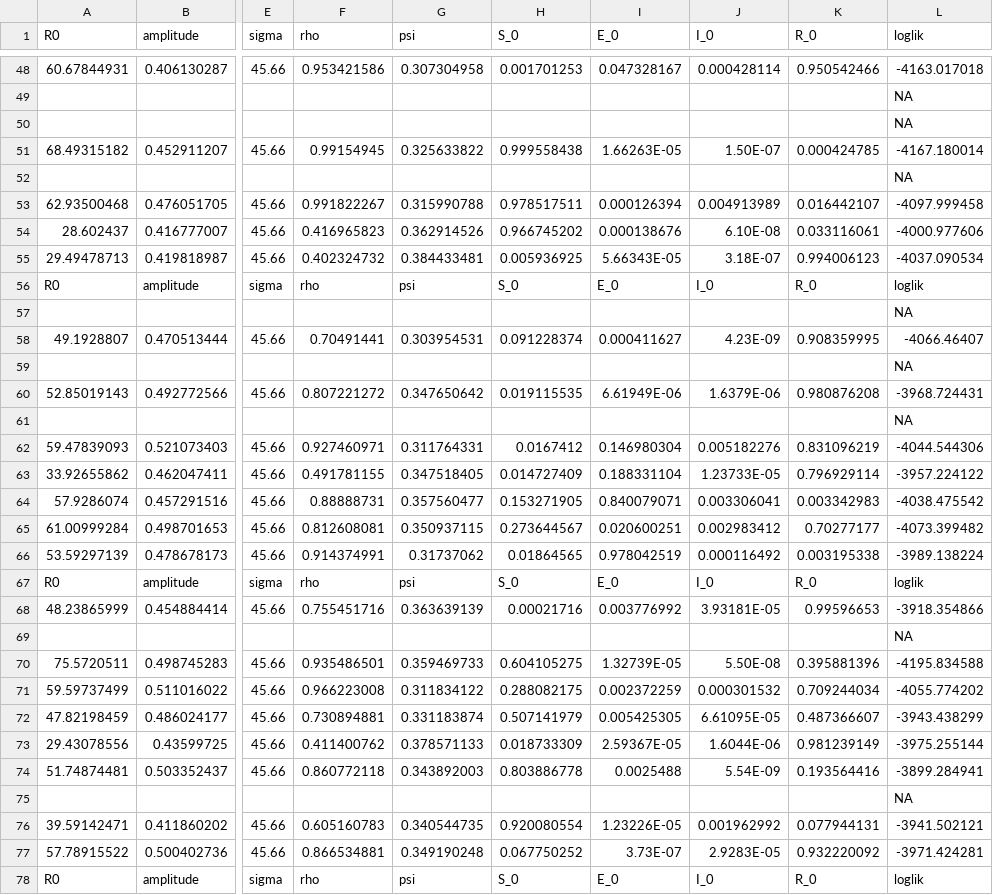
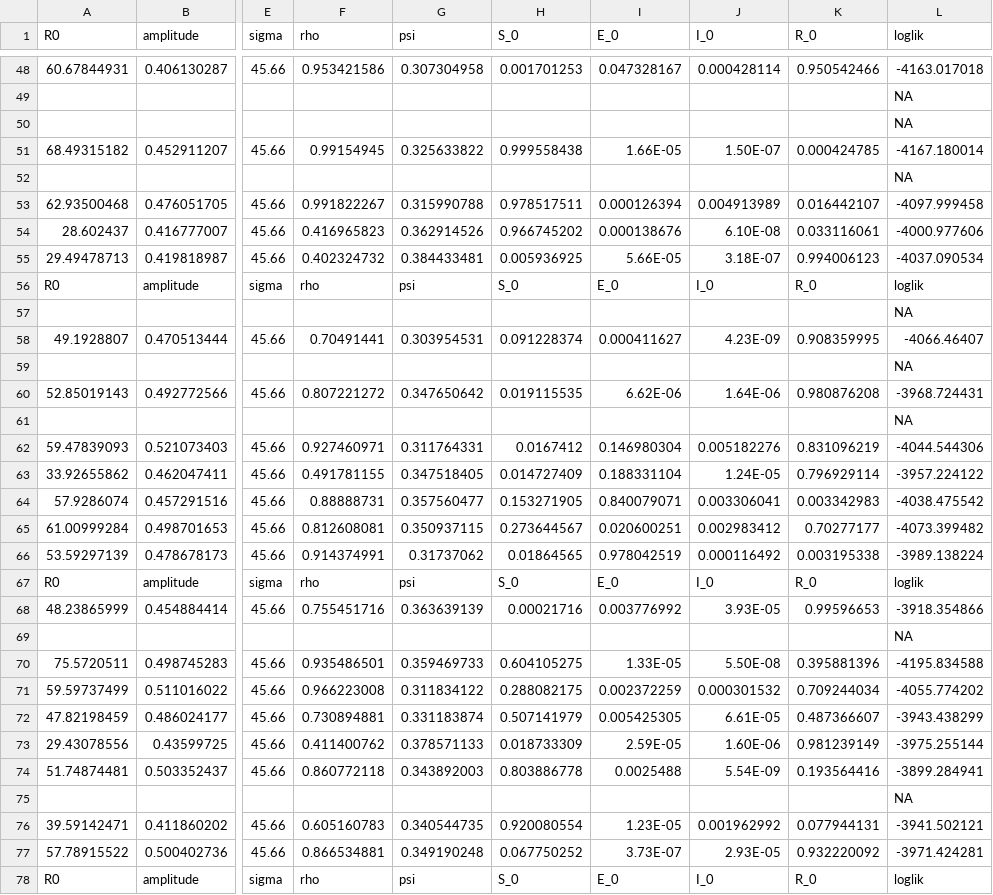
Before and after one commit to 17nak1/pomp, a CSV file: samples/result/test100.csv, drawn as a sheet; only a part is shown, gaps mark what is left out; the diff covers the shown part only; the diff names each change by its address in the sheet, - before the commit and + after, or states it on an @@ line.

```diff
--- a/samples/result/test100.csv
+++ b/samples/result/test100.csv
-I51 (E_0): 1.66263E-05
+I51 (E_0): 1.66E-05
-I55 (E_0): 5.66343E-05
+I55 (E_0): 5.66E-05
-I60 (E_0): 6.61949E-06
+I60 (E_0): 6.62E-06
-J60 (I_0): 1.6379E-06
+J60 (I_0): 1.64E-06
-J63 (I_0): 1.23733E-05
+J63 (I_0): 1.24E-05
-J68 (I_0): 3.93181E-05
+J68 (I_0): 3.93E-05
-I70 (E_0): 1.32739E-05
+I70 (E_0): 1.33E-05
-J72 (I_0): 6.61095E-05
+J72 (I_0): 6.61E-05
-I73 (E_0): 2.59367E-05
+I73 (E_0): 2.59E-05
-J73 (I_0): 1.6044E-06
+J73 (I_0): 1.60E-06
-I76 (E_0): 1.23226E-05
+I76 (E_0): 1.23E-05
-J77 (I_0): 2.9283E-05
+J77 (I_0): 2.93E-05
```
Also changed, not shown: 29 edited cells elsewhere in this file, 2 other files.
